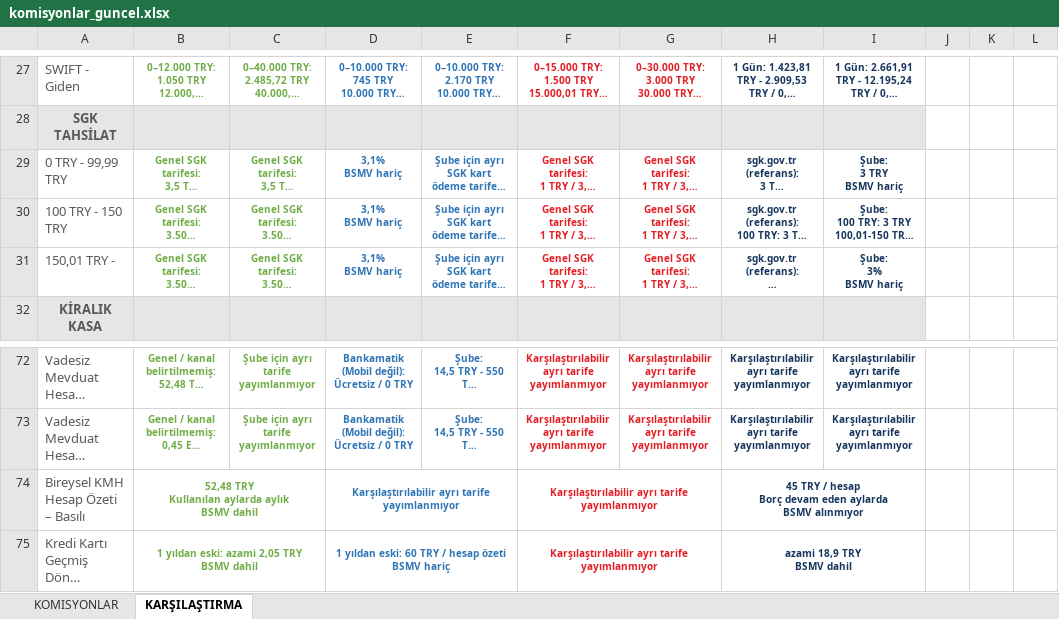
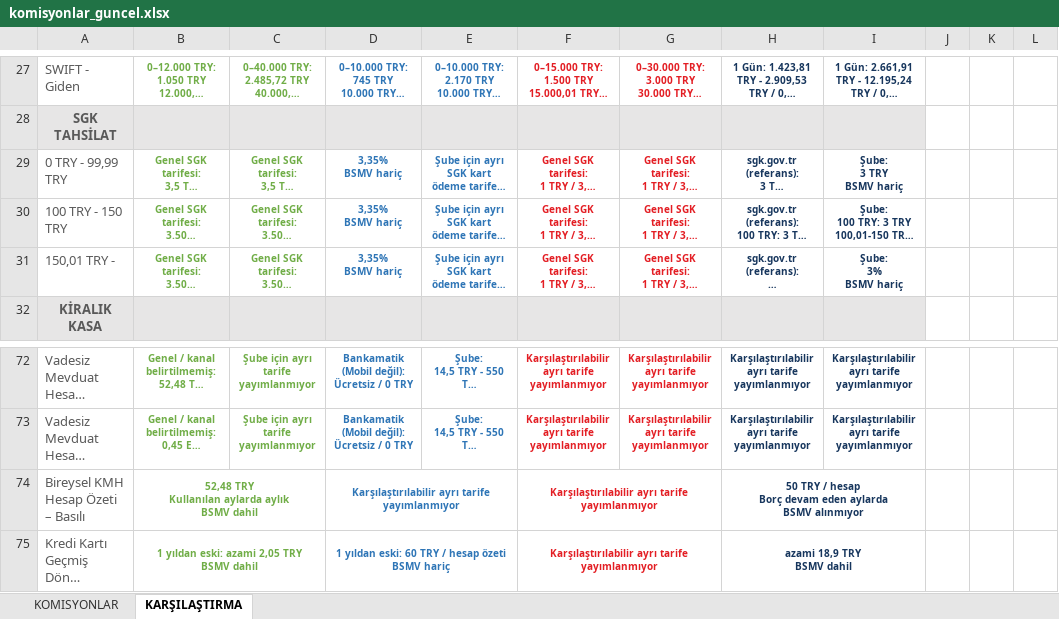
Before and after one commit to OdemeUrunleri/komisyon_analiz, an Excel workbook: komisyonlar_guncel.xlsx, sheet KARŞILAŞTIRMA, drawn as a sheet; only a part is shown, gaps mark what is left out; long unchanged cells end in …; values as stored, in another font and other column widths than the file's, no borders; ↵ is a line break in a cell; the diff names each change by its address in the sheet, - before the commit and + after, or states it on an @@ line.

```diff
--- a/komisyonlar_guncel.xlsx (sheet KARŞILAŞTIRMA)
+++ b/komisyonlar_guncel.xlsx (sheet KARŞILAŞTIRMA)
-D29:D31: 3,1% ↵ BSMV hariç
+D29:D31: 3,35% ↵ BSMV hariç
-H74: 45 TRY /…
+H74: 50 TRY /…
```
Also changed, not shown: sheet KOMISYONLAR.
